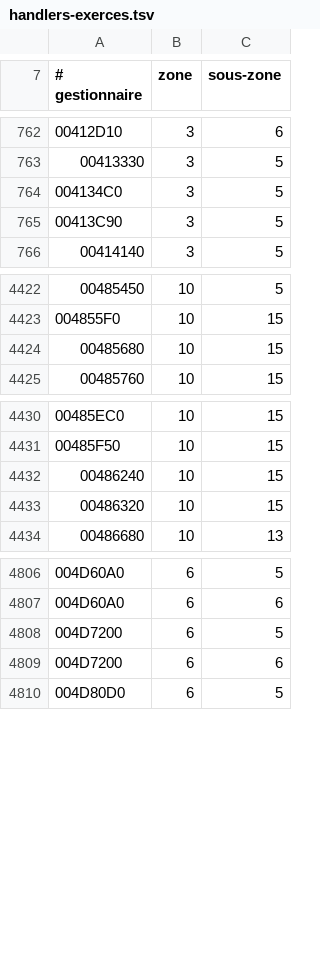
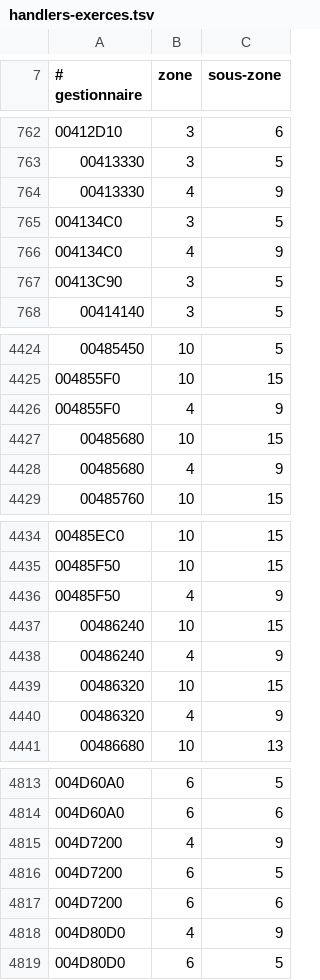
Before and after one commit to ChatgaraTech/OpenForesia, a TSV file: Documentation/Etat/handlers-exerces.tsv, drawn as a sheet; only a part is shown, gaps mark what is left out; the diff covers the shown part only; the diff names each change by its address in the sheet, - before the commit and + after, or states it on an @@ line.

```diff
--- a/Documentation/Etat/handlers-exerces.tsv
+++ b/Documentation/Etat/handlers-exerces.tsv
+row 764: 00413330 | 4 | 9
+row 766: 004134C0 | 4 | 9
+row 4426: 004855F0 | 4 | 9
+row 4428: 00485680 | 4 | 9
+row 4436: 00485F50 | 4 | 9
+row 4438: 00486240 | 4 | 9
+row 4440: 00486320 | 4 | 9
+row 4815: 004D7200 | 4 | 9
+row 4818: 004D80D0 | 4 | 9
```
Also changed, not shown: 3 added rows elsewhere in this file, Documentation/Etat/objets-exerces.tsv, 25 other files.
